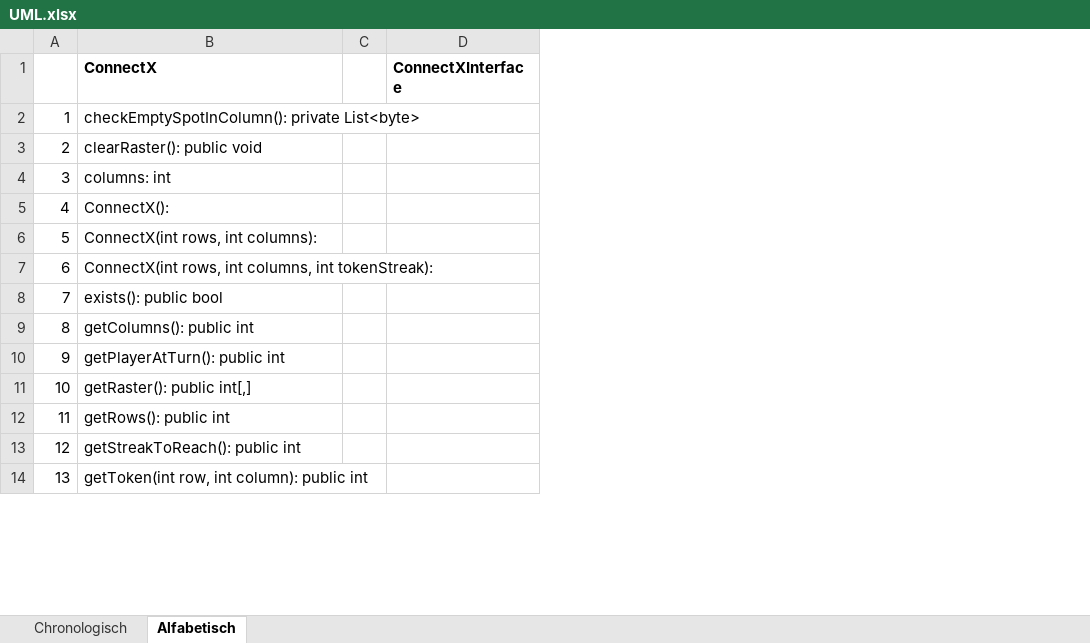
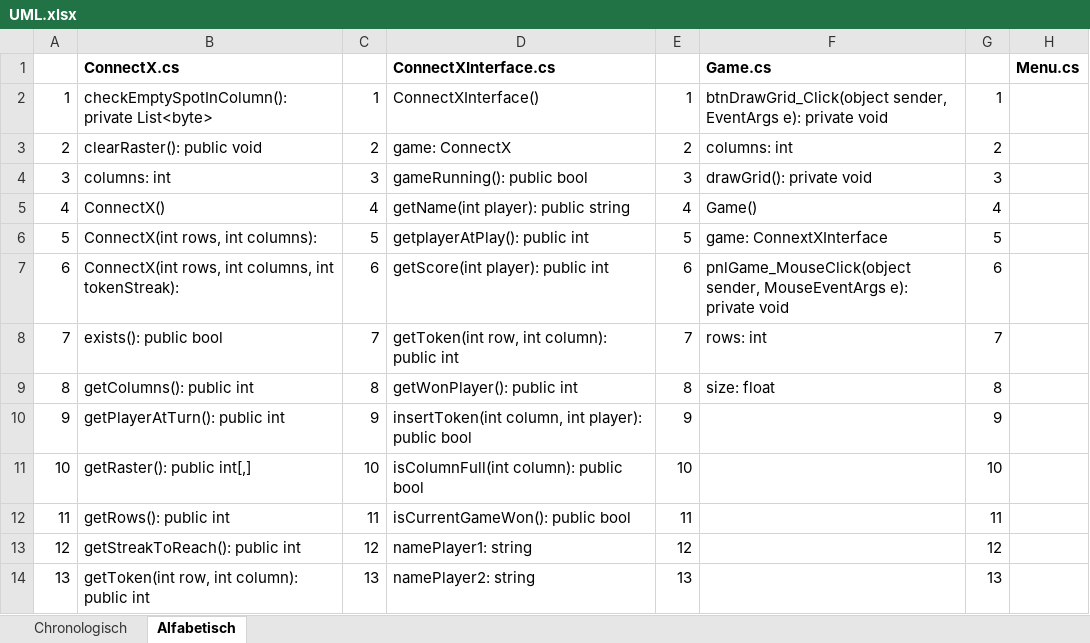
Before and after one commit to JSadones/ConnectX, an Excel workbook: docs/UML.xlsx, sheet Alfabetisch, drawn as a sheet; only a part is shown; values as stored, in another font and other column widths than the file's, no borders; removed rows and columns are numbered as before the commit, all else as after; the diff names each change by its address in the sheet, - before the commit and + after, or states it on an @@ line.

Commit message:
UML progress

```diff
--- a/docs/UML.xlsx (sheet Alfabetisch)
+++ b/docs/UML.xlsx (sheet Alfabetisch)
-column C, empty
-column D (ConnectXInterface), empty
+column C, rows 2-14: 1 | 2 | 3 | 4 | 5 | 6 | 7 | 8 | 9 | 10 | 11 | 12 | 13
+column D (ConnectXInterface.cs), rows 2-14: ConnectXInterface() | game: ConnectX | gameRunning(): public bool | getName(int player): public string | getplayerAtPlay(): public int | getScore(int player): public int | getToken(int row, int column): public int | getWonPlayer(): public int | insertToken(int column, int player): public bool | isColumnFull(int column): public bool | isCurrentGameWon(): public bool | namePlayer1: string | namePlayer2: string
+column E, rows 2-14: 1 | 2 | 3 | 4 | 5 | 6 | 7 | 8 | 9 | 10 | 11 | 12 | 13
+column F (Game.cs), rows 2-9: btnDrawGrid_Click(object sender, EventArgs e): private void | columns: int | drawGrid(): private void | Game() | game: ConnextXInterface | pnlGame_MouseClick(object sender, MouseEventArgs e): private void | rows: int | size: float
+column G, rows 2-14: 1 | 2 | 3 | 4 | 5 | 6 | 7 | 8 | 9 | 10 | 11 | 12 | 13
+column H (Menu.cs), empty
-B1: ConnectX
+B1: ConnectX.cs
-B5 (ConnectX.cs): ConnectX():
+B5 (ConnectX.cs): ConnectX()
```
Also changed, not shown: sheet Chronologisch.
